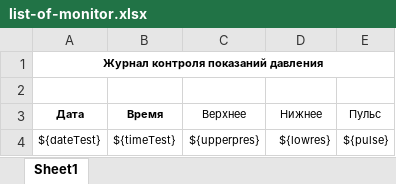
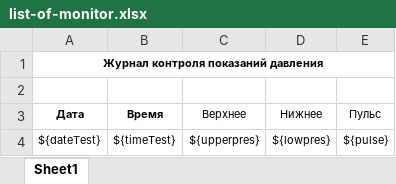
Before and after one commit to ShanderAV/Onbording, an Excel workbook: src/main/resources/com/company/onboarding/report/list-of-monitor.xlsx, sheet Sheet1, drawn as a sheet; values as stored, in another font and other column widths than the file's, no borders; the diff names each change by its address in the sheet, - before the commit and + after, or states it on an @@ line.

```diff
--- a/src/main/resources/com/company/onboarding/report/list-of-monitor.xlsx (sheet Sheet1)
+++ b/src/main/resources/com/company/onboarding/report/list-of-monitor.xlsx (sheet Sheet1)
-D4 (Нижнее): ${lowres}
+D4 (Нижнее): ${lowpres}
```
Also changed, not shown: 12 other files.
